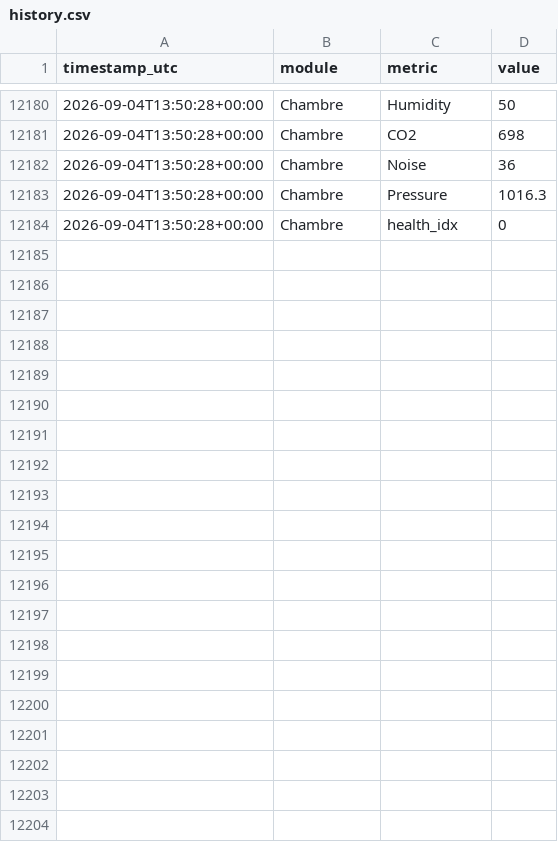
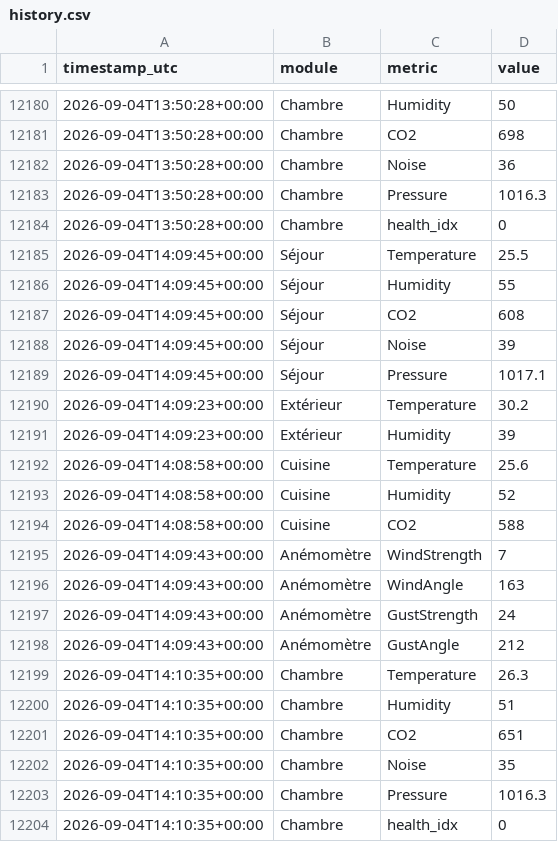
Before and after one commit to basilelacroix25/meteo-dashboard, a CSV file: data/history.csv, drawn as a sheet; only a part is shown, gaps mark what is left out; the diff names each change by its address in the sheet, - before the commit and + after, or states it on an @@ line.

```diff
--- a/data/history.csv
+++ b/data/history.csv
+row 12185: 2026-09-04T14:09:45+00:00 | Séjour | Temperature | 25.5
+row 12186: 2026-09-04T14:09:45+00:00 | Séjour | Humidity | 55
+row 12187: 2026-09-04T14:09:45+00:00 | Séjour | CO2 | 608
+row 12188: 2026-09-04T14:09:45+00:00 | Séjour | Noise | 39
+row 12189: 2026-09-04T14:09:45+00:00 | Séjour | Pressure | 1017.1
+row 12190: 2026-09-04T14:09:23+00:00 | Extérieur | Temperature | 30.2
+row 12191: 2026-09-04T14:09:23+00:00 | Extérieur | Humidity | 39
+row 12192: 2026-09-04T14:08:58+00:00 | Cuisine | Temperature | 25.6
+row 12193: 2026-09-04T14:08:58+00:00 | Cuisine | Humidity | 52
+row 12194: 2026-09-04T14:08:58+00:00 | Cuisine | CO2 | 588
+row 12195: 2026-09-04T14:09:43+00:00 | Anémomètre | WindStrength | 7
+row 12196: 2026-09-04T14:09:43+00:00 | Anémomètre | WindAngle | 163
+row 12197: 2026-09-04T14:09:43+00:00 | Anémomètre | GustStrength | 24
+row 12198: 2026-09-04T14:09:43+00:00 | Anémomètre | GustAngle | 212
+row 12199: 2026-09-04T14:10:35+00:00 | Chambre | Temperature | 26.3
+row 12200: 2026-09-04T14:10:35+00:00 | Chambre | Humidity | 51
+row 12201: 2026-09-04T14:10:35+00:00 | Chambre | CO2 | 651
+row 12202: 2026-09-04T14:10:35+00:00 | Chambre | Noise | 35
+row 12203: 2026-09-04T14:10:35+00:00 | Chambre | Pressure | 1016.3
+row 12204: 2026-09-04T14:10:35+00:00 | Chambre | health_idx | 0
```
Also changed, not shown: 1 other file.
